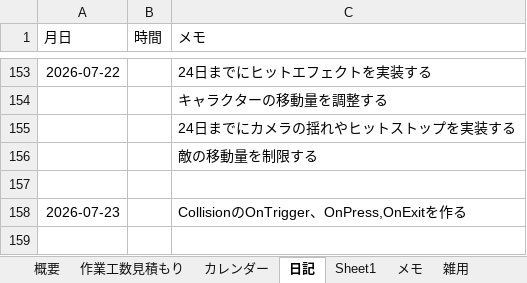
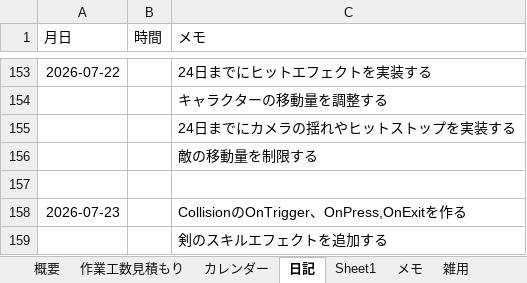
Before and after one commit to hir4rin/2026_summer, an Excel workbook: 進捗/コスト表_summer_2026.xlsx, sheet 日記, drawn as a sheet; only a part is shown, gaps mark what is left out; values as stored, in another font and other column widths than the file's, no borders; the diff names each change by its address in the sheet, - before the commit and + after, or states it on an @@ line.

```diff
--- a/進捗/コスト表_summer_2026.xlsx (sheet 日記)
+++ b/進捗/コスト表_summer_2026.xlsx (sheet 日記)
+row 159:  |  | 剣のスキルエフェクトを追加する
```
Also changed, not shown: sheet 作業工数見積もり, sheet 概要, hidden cells.
